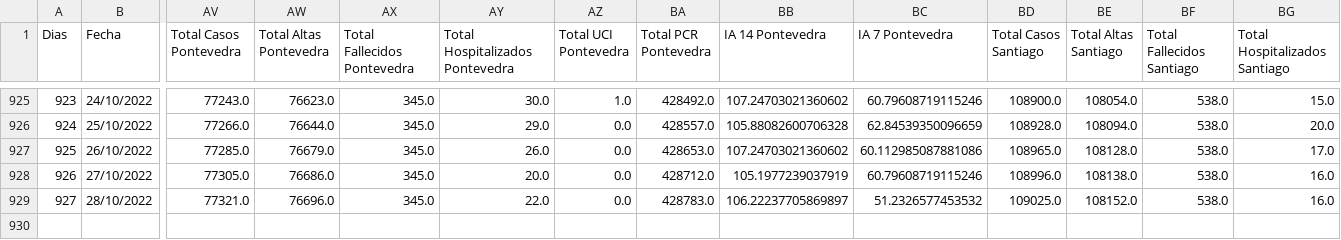
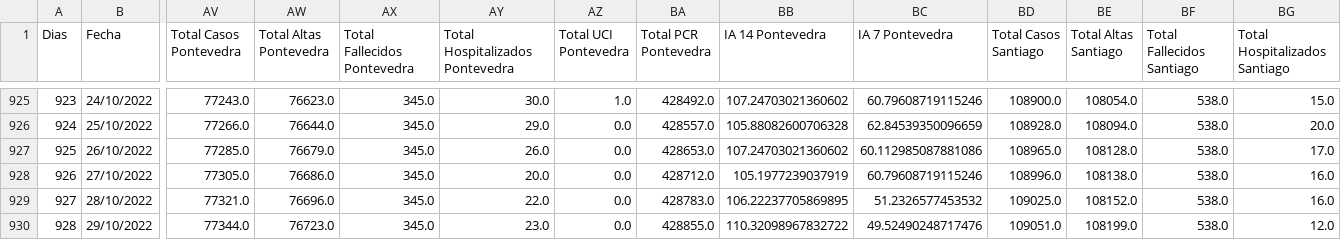
Before and after one commit to dgarcoe/COVID19_Galicia, a CSV file: data_galicia_covid.csv, drawn as a sheet; only a part is shown, gaps mark what is left out; rows hold the shown columns only; the diff names each change by its address in the sheet, - before the commit and + after, or states it on an @@ line.

Commit message:
Added data

```diff
--- a/data_galicia_covid.csv
+++ b/data_galicia_covid.csv
-BB929 (IA 14 Pontevedra): 106.22237705869897
+BB929 (IA 14 Pontevedra): 106.22237705869895
+row 930: 928 | 29/10/2022 | 77344.0 | 76723.0 | 345.0 | 23.0 | 0.0 | 428855.0 | 110.32098967832722 | 49.52490248717476 | 109051.0 | 108199.0 | 538.0 | 12.0
```
Also changed, not shown: 17 other files.
